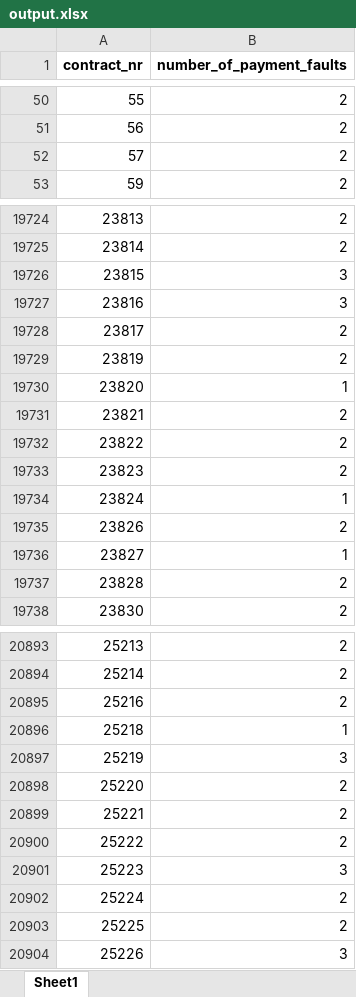
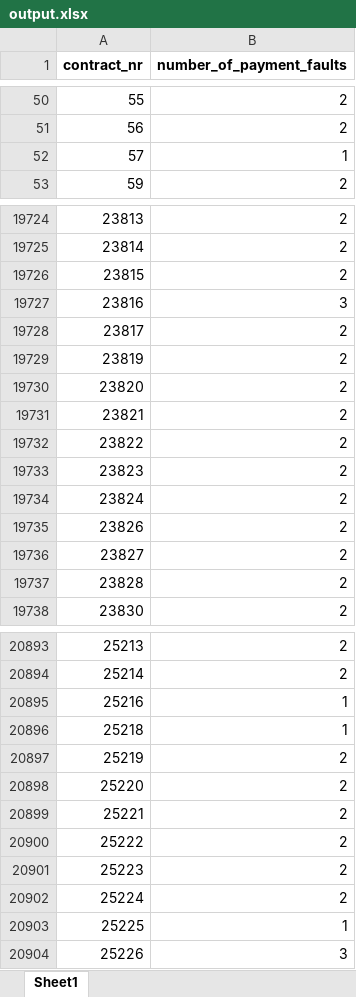
Before and after one commit to ck-unifr/friday-code-challenge, an Excel workbook: output.xlsx, sheet Sheet1, drawn as a sheet; only a part is shown, gaps mark what is left out; values as stored, in another font and other column widths than the file's, no borders; the diff covers the shown part only; the diff names each change by its address in the sheet, - before the commit and + after, or states it on an @@ line.

Commit message:
Update output.xlsx

```diff
--- a/output.xlsx (sheet Sheet1)
+++ b/output.xlsx (sheet Sheet1)
-B52 (number_of_payment_faults): 2
+B52 (number_of_payment_faults): 1
-B19726 (number_of_payment_faults): 3
+B19726 (number_of_payment_faults): 2
-B19730 (number_of_payment_faults): 1
+B19730 (number_of_payment_faults): 2
-B19734 (number_of_payment_faults): 1
+B19734 (number_of_payment_faults): 2
-B19736 (number_of_payment_faults): 1
+B19736 (number_of_payment_faults): 2
-B20895 (number_of_payment_faults): 2
+B20895 (number_of_payment_faults): 1
-B20897 (number_of_payment_faults): 3
+B20897 (number_of_payment_faults): 2
-B20901 (number_of_payment_faults): 3
+B20901 (number_of_payment_faults): 2
-B20903 (number_of_payment_faults): 2
+B20903 (number_of_payment_faults): 1
```
Also changed, not shown: 475 edited cells elsewhere in this sheet.
